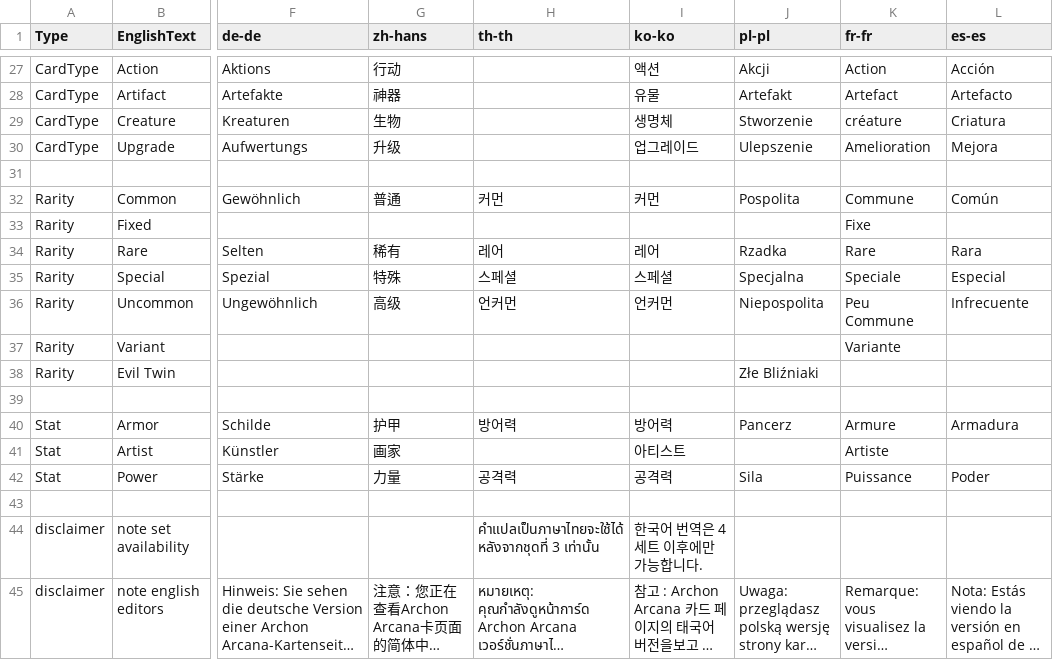
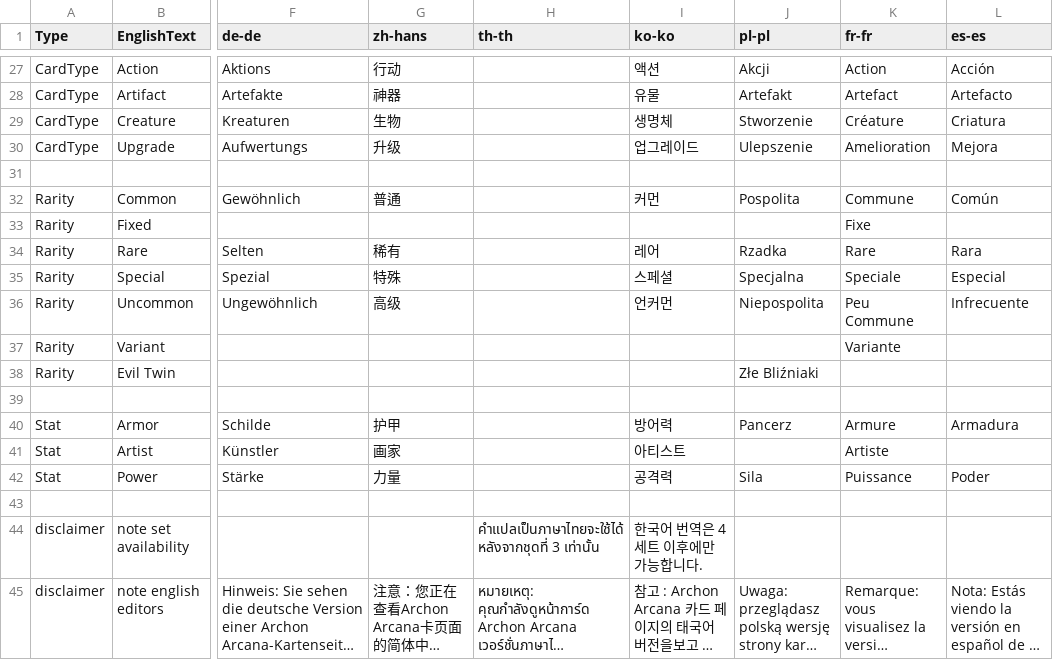
Before and after one commit to saluk/archonarcanabots, a TSV file: data/Archon Arcana Translations - terms.tsv, drawn as a sheet; only a part is shown, gaps mark what is left out; long unchanged cells end in …; the diff names each change by its address in the sheet, - before the commit and + after, or states it on an @@ line.

```diff
--- a/data/Archon Arcana Translations - terms.tsv
+++ b/data/Archon Arcana Translations - terms.tsv
-K29 (fr-fr): créature
+K29 (fr-fr): Créature
-H32 (th-th): 커먼
+H32 (th-th): (empty)
-H34 (th-th): 레어
+H34 (th-th): (empty)
-H35 (th-th): 스페셜
+H35 (th-th): (empty)
-H36 (th-th): 언커먼
+H36 (th-th): (empty)
-H40 (th-th): 방어력
+H40 (th-th): (empty)
-H42 (th-th): 공격력
+H42 (th-th): (empty)
```
Also changed, not shown: 19 other files.
